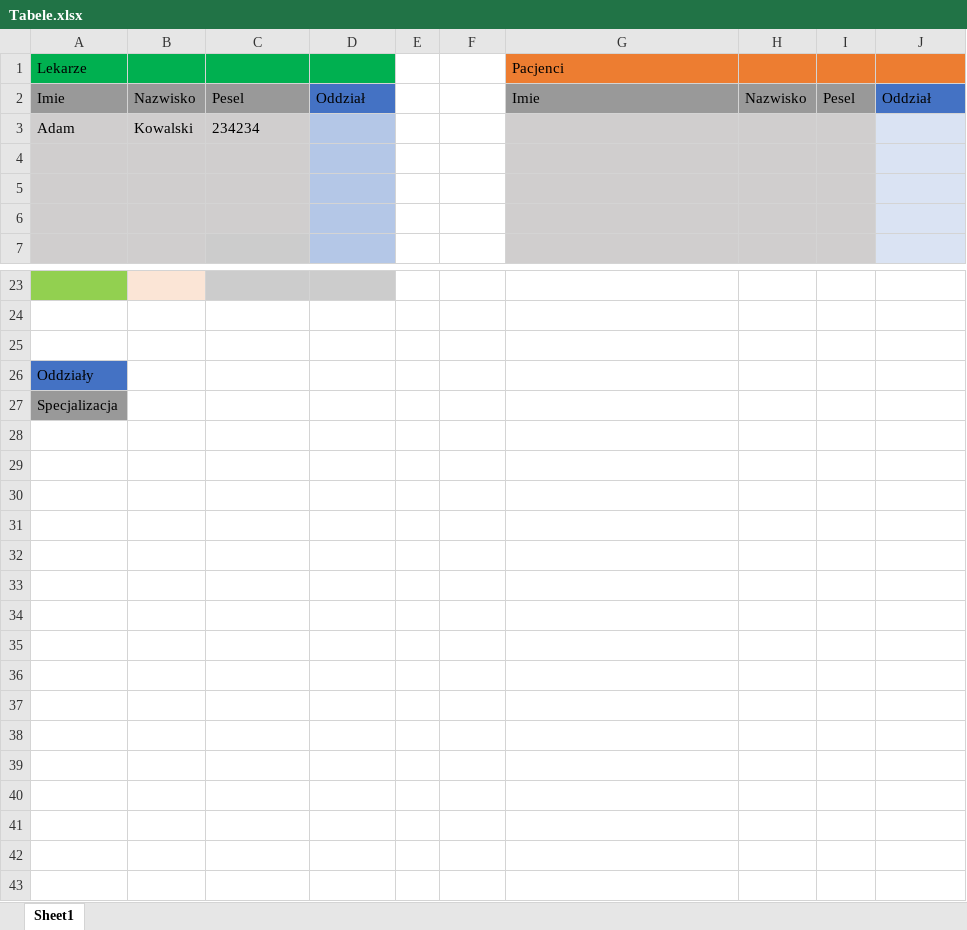
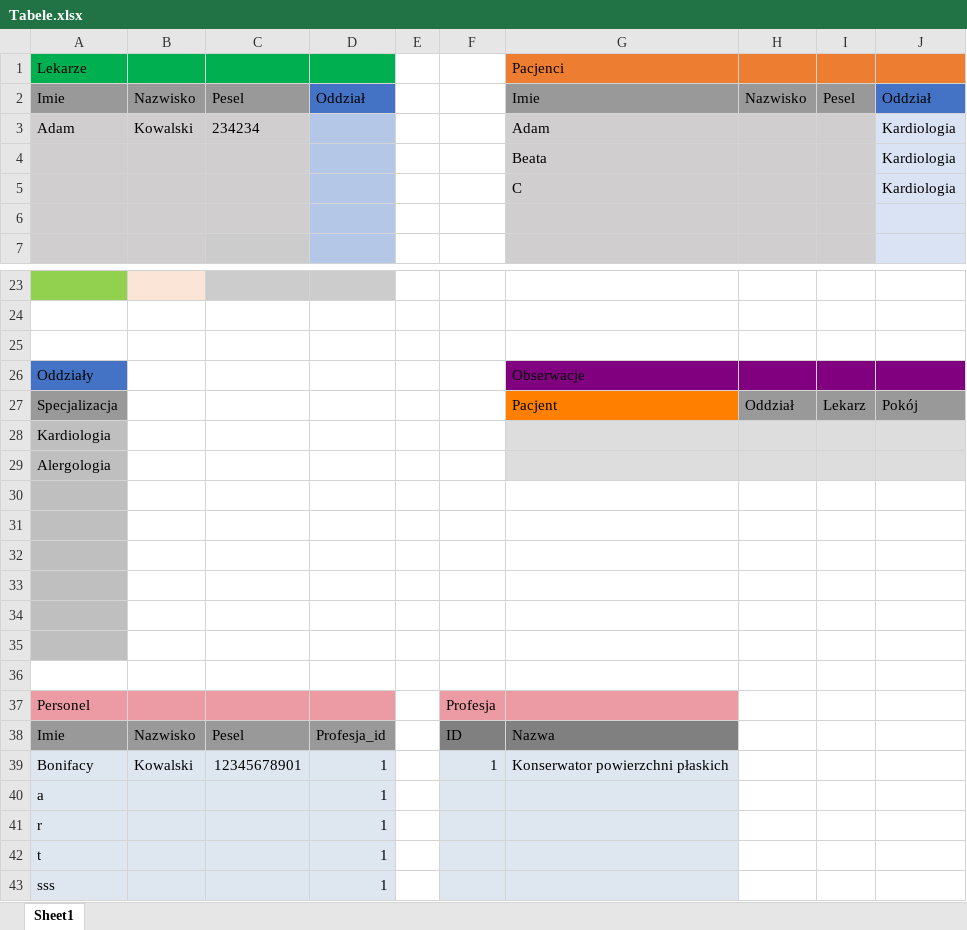
Before and after one commit to cnnq/PJATK_RBD, an Excel workbook: Tabele.xlsx, sheet Sheet1, drawn as a sheet; only a part is shown, gaps mark what is left out; values as stored, in another font and other column widths than the file's, no borders; addresses are those after the commit; the diff names each change by its address in the sheet, - before the commit and + after, or states it on an @@ line.

```diff
--- a/Tabele.xlsx (sheet Sheet1)
+++ b/Tabele.xlsx (sheet Sheet1)
-G3: (empty)
+G3: Adam
-J3: (empty)
+J3: Kardiologia
-row 4: (empty)
+row 4:  |  |  |  |  |  | Beata |  |  | Kardiologia
-row 5: (empty)
+row 5:  |  |  |  |  |  | C |  |  | Kardiologia
-G26: (empty)
+G26: Obserwacje
-G26:J26 fill: none
+G26:J26 fill: #800080
+row 27: Specjalizacja |  |  |  |  |  | Pacjent | Oddział | Lekarz | Pokój
-A28: Specjalizacja
+A28: Kardiologia
-A28 fill: #999999
+A28 fill: #BFBFBF
-G28:J28 fill: none
+G28:J28 fill: #DDDDDD
+row 29: Alergologia
+row 30: (empty)
+row 31: (empty)
+row 32: (empty)
+row 33: (empty)
+row 34: (empty)
+row 35: (empty)
+row 36: (empty)
+row 37: Personel |  |  |  |  | Profesja
+row 38: Imie | Nazwisko | Pesel | Profesja_id |  | ID | Nazwa
+row 39: Bonifacy | Kowalski | 12345678901 | 1 |  | 1 | Konserwator powierzchni płaskich
+row 40: a |  |  | 1
+row 41: r |  |  | 1
+row 42: t |  |  | 1
+row 43: sss |  |  | 1
```
Also changed, not shown: 2 other files.
